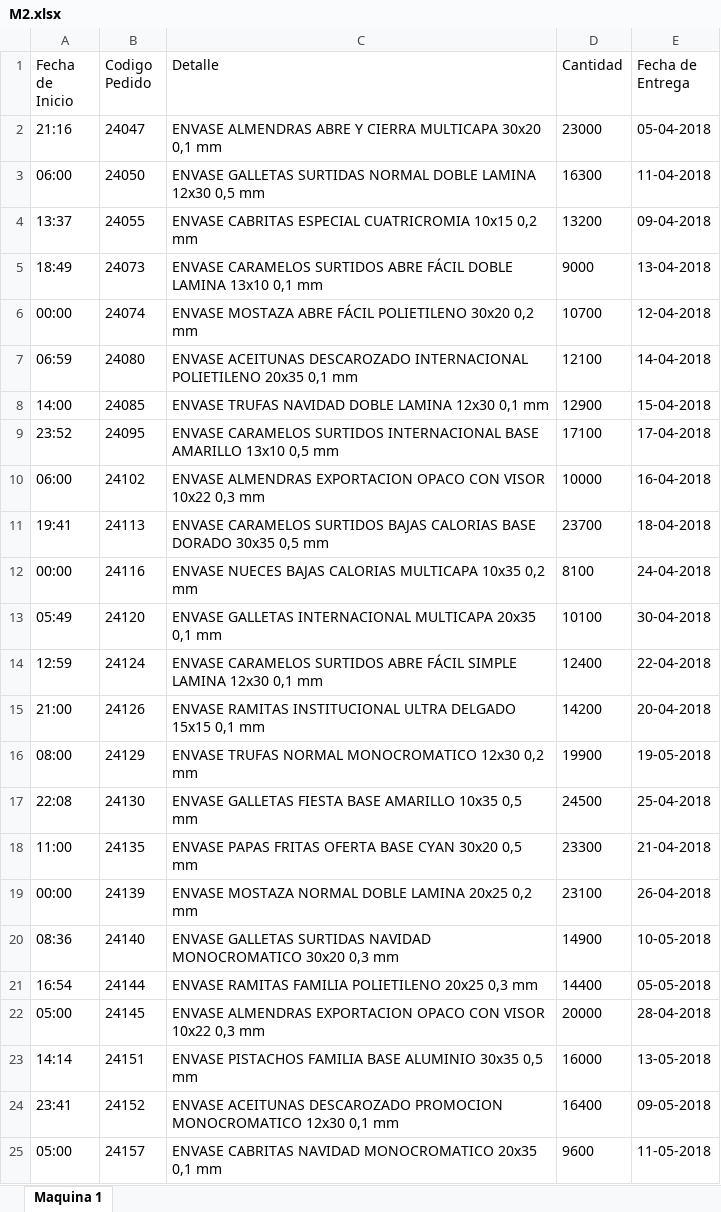
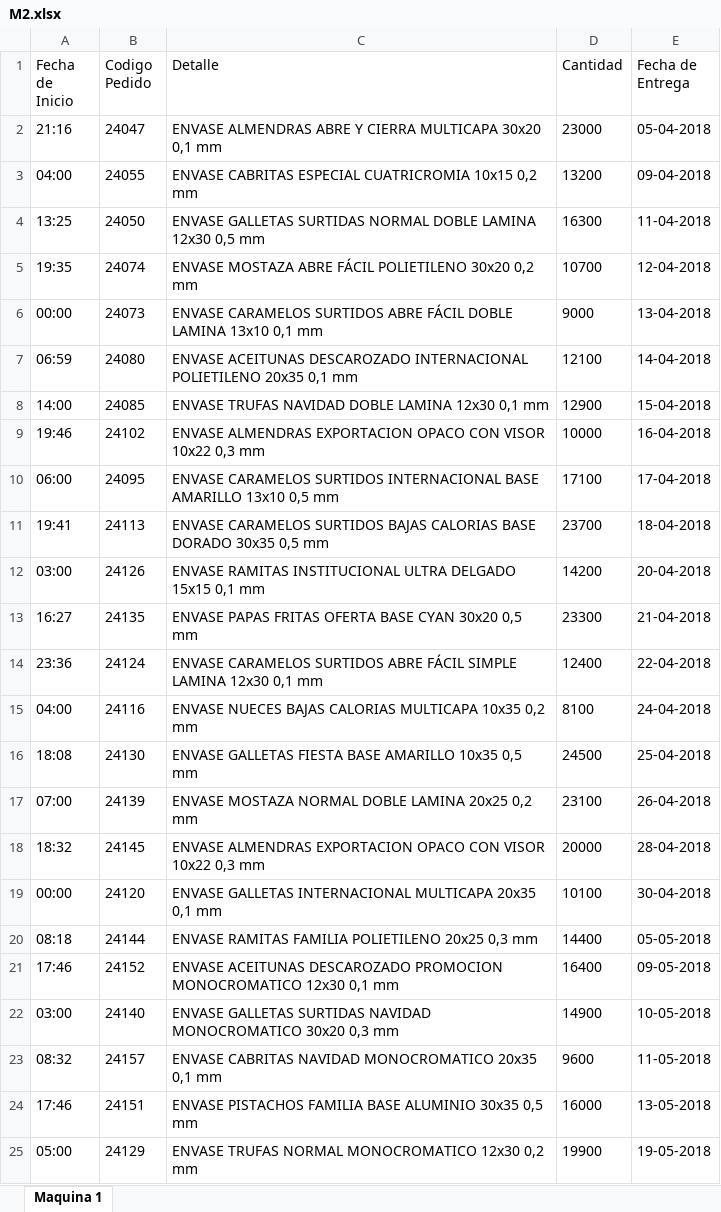
Before and after one commit to N07Human/weGest, an Excel workbook: M2.xlsx, sheet Maquina 1, drawn as a sheet; values as stored, in another font and other column widths than the file's, no borders; removed rows and columns are numbered as before the commit, all else as after; the diff names each change by its address in the sheet, - before the commit and + after, or states it on an @@ line.

```diff
--- a/M2.xlsx (sheet Maquina 1)
+++ b/M2.xlsx (sheet Maquina 1)
-row 3: 06:00 | 24050 | ENVASE GALLETAS SURTIDAS NORMAL DOBLE LAMINA 12x30 0,5 mm | 16300 | 11-04-2018
-A3 (Fecha de Inicio): 13:37
+A3 (Fecha de Inicio): 04:00
-row 5: 18:49 | 24073 | ENVASE CARAMELOS SURTIDOS ABRE FÁCIL DOBLE LAMINA 13x10 0,1 mm | 9000 | 13-04-2018
+row 4: 13:25 | 24050 | ENVASE GALLETAS SURTIDAS NORMAL DOBLE LAMINA 12x30 0,5 mm | 16300 | 11-04-2018
-A5 (Fecha de Inicio): 00:00
+A5 (Fecha de Inicio): 19:35
+row 6: 00:00 | 24073 | ENVASE CARAMELOS SURTIDOS ABRE FÁCIL DOBLE LAMINA 13x10 0,1 mm | 9000 | 13-04-2018
-row 9: 23:52 | 24095 | ENVASE CARAMELOS SURTIDOS INTERNACIONAL BASE AMARILLO 13x10 0,5 mm | 17100 | 17-04-2018
-A9 (Fecha de Inicio): 06:00
+A9 (Fecha de Inicio): 19:46
+row 10: 06:00 | 24095 | ENVASE CARAMELOS SURTIDOS INTERNACIONAL BASE AMARILLO 13x10 0,5 mm | 17100 | 17-04-2018
+row 12: 03:00 | 24126 | ENVASE RAMITAS INSTITUCIONAL ULTRA DELGADO 15x15 0,1 mm | 14200 | 20-04-2018
+row 13: 16:27 | 24135 | ENVASE PAPAS FRITAS OFERTA BASE CYAN 30x20 0,5 mm | 23300 | 21-04-2018
+row 14: 23:36 | 24124 | ENVASE CARAMELOS SURTIDOS ABRE FÁCIL SIMPLE LAMINA 12x30 0,1 mm | 12400 | 22-04-2018
-A15 (Fecha de Inicio): 00:00
+A15 (Fecha de Inicio): 04:00
-row 13: 05:49 | 24120 | ENVASE GALLETAS INTERNACIONAL MULTICAPA 20x35 0,1 mm | 10100 | 30-04-2018
-row 14: 12:59 | 24124 | ENVASE CARAMELOS SURTIDOS ABRE FÁCIL SIMPLE LAMINA 12x30 0,1 mm | 12400 | 22-04-2018
-row 15: 21:00 | 24126 | ENVASE RAMITAS INSTITUCIONAL ULTRA DELGADO 15x15 0,1 mm | 14200 | 20-04-2018
-row 16: 08:00 | 24129 | ENVASE TRUFAS NORMAL MONOCROMATICO 12x30 0,2 mm | 19900 | 19-05-2018
-A16 (Fecha de Inicio): 22:08
+A16 (Fecha de Inicio): 18:08
-row 18: 11:00 | 24135 | ENVASE PAPAS FRITAS OFERTA BASE CYAN 30x20 0,5 mm | 23300 | 21-04-2018
-A17 (Fecha de Inicio): 00:00
+A17 (Fecha de Inicio): 07:00
-row 20: 08:36 | 24140 | ENVASE GALLETAS SURTIDAS NAVIDAD MONOCROMATICO 30x20 0,3 mm | 14900 | 10-05-2018
+row 18: 18:32 | 24145 | ENVASE ALMENDRAS EXPORTACION OPACO CON VISOR 10x22 0,3 mm | 20000 | 28-04-2018
+row 19: 00:00 | 24120 | ENVASE GALLETAS INTERNACIONAL MULTICAPA 20x35 0,1 mm | 10100 | 30-04-2018
-A20 (Fecha de Inicio): 16:54
+A20 (Fecha de Inicio): 08:18
-row 22: 05:00 | 24145 | ENVASE ALMENDRAS EXPORTACION OPACO CON VISOR 10x22 0,3 mm | 20000 | 28-04-2018
-row 23: 14:14 | 24151 | ENVASE PISTACHOS FAMILIA BASE ALUMINIO 30x35 0,5 mm | 16000 | 13-05-2018
-A21 (Fecha de Inicio): 23:41
+A21 (Fecha de Inicio): 17:46
+row 22: 03:00 | 24140 | ENVASE GALLETAS SURTIDAS NAVIDAD MONOCROMATICO 30x20 0,3 mm | 14900 | 10-05-2018
-A23 (Fecha de Inicio): 05:00
+A23 (Fecha de Inicio): 08:32
+row 24: 17:46 | 24151 | ENVASE PISTACHOS FAMILIA BASE ALUMINIO 30x35 0,5 mm | 16000 | 13-05-2018
+row 25: 05:00 | 24129 | ENVASE TRUFAS NORMAL MONOCROMATICO 12x30 0,2 mm | 19900 | 19-05-2018
```
Also changed, not shown: Datos_Pedidos_Test.xlsx, M0.xlsx, 5 other files.
